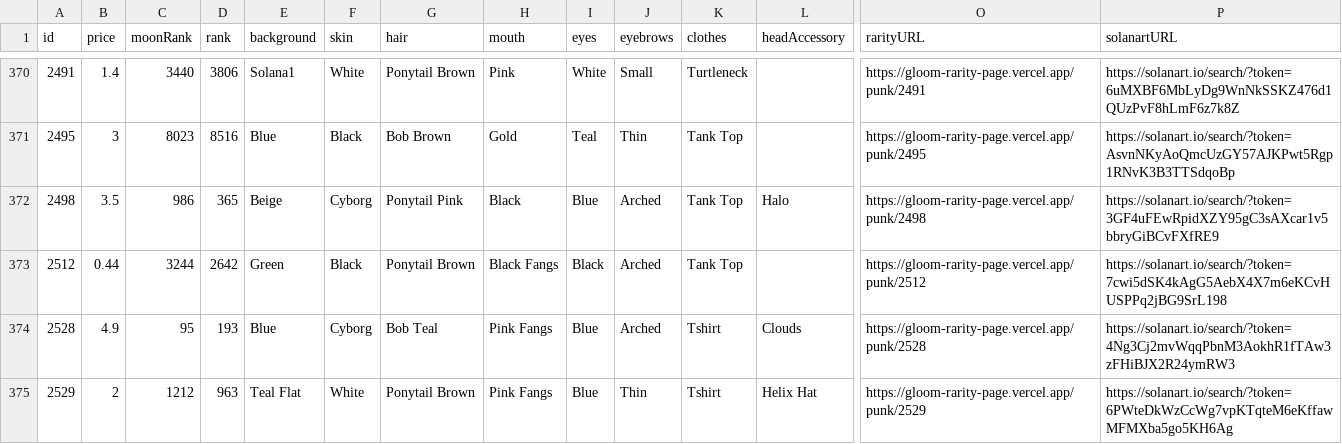
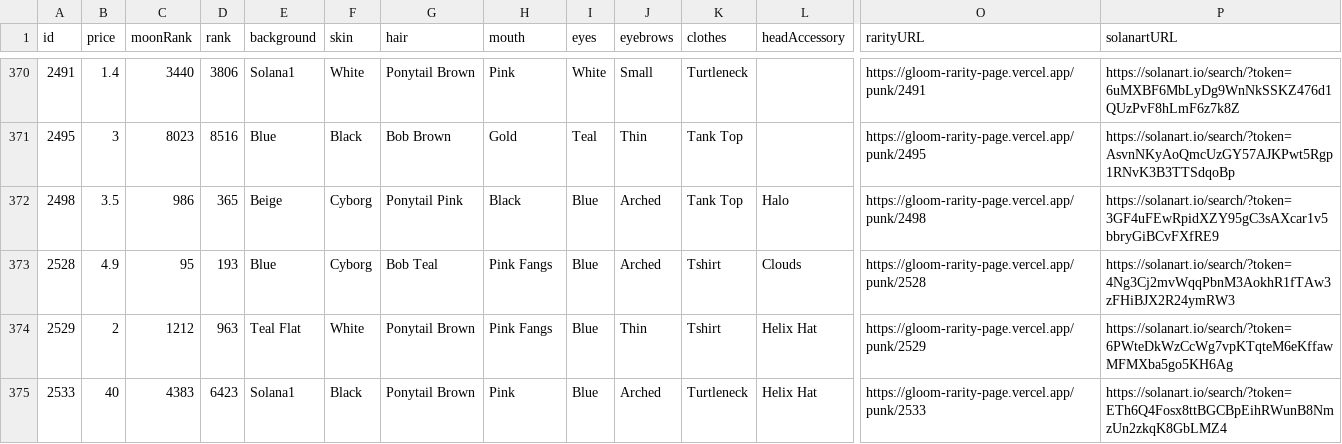
Before and after one commit to nobodykr/solanart-gloom-monitor, a CSV file: gloom-data-processed.csv, drawn as a sheet; only a part is shown, gaps mark what is left out; the shorter side is filled out with more unchanged rows; rows hold the shown columns only; the diff covers the shown part only; the diff names each change by its address in the sheet, - before the commit and + after, or states it on an @@ line.

Commit message:
Flat: latest data (2021-11-05T17:24:37.649Z) {   "date": "2021-11-05T17:24:37.649Z",   "files": [     {       "name": "gloom-data-processed.csv",       "deltaBytes": -1028,       "source": "https://qzlsklfacc.medianetwork.cloud/nft_for_sale?collection=gloompunk"     },     {       "name": "gloom-data.json",       "deltaBytes": -2593,       "source": "https://qzlsklfacc.medianetwork.cloud/nft_for_sale?collection=gloompunk"     },     {       "name": "gloom-picks.csv",       "deltaBytes": -116,       "source": "https://qzlsklfacc.medianetwork.cloud/nft_for_sale?collection=gloompunk"     }   ] }

```diff
--- a/gloom-data-processed.csv
+++ b/gloom-data-processed.csv
-row 373: 2512 | 0.44 | 3244 | 2642 | Green | Black | Ponytail Brown | Black Fangs | Black | Arched | Tank Top |  | https://gloom-rarity-page.vercel.app/punk/2512 | https://solanart.io/search/?token=7cwi5dSK4kAgG5AebX4X7m6eKCvHUSPPq2jBG9SrL198
```
Also changed, not shown: 4 removed rows and 2 edited cells elsewhere in this file, gloom-picks.csv, 1 other file.
